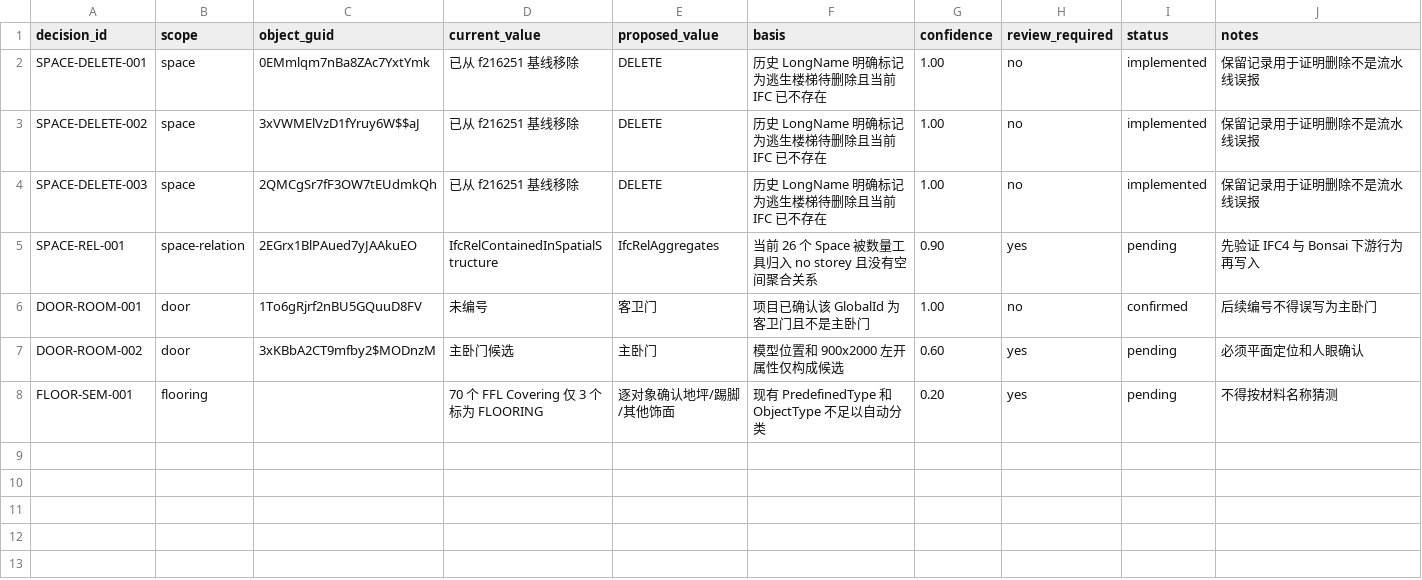
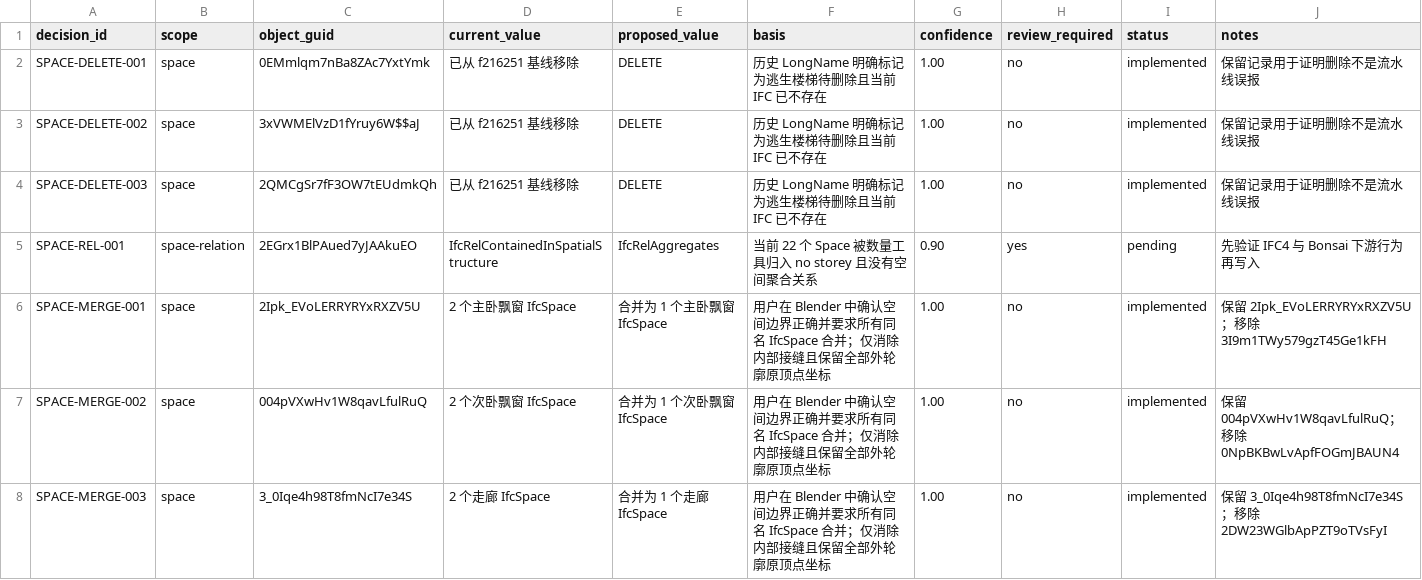
Before and after one commit to Weihan96/2504-GBTB-Yanlord-Zhuhai, a CSV file: pipeline/decisions/p0-review.csv, drawn as a sheet; only a part is shown; the shorter side is filled out with more unchanged rows; the diff covers the shown part only.

Commit message:
Consolidate confirmed Space geometry and semantics
- Consolidate confirmed bay-window, corridor, and foyer Grid boxes into 22 rectangular Spaces while preserving retained GlobalIds and exterior corner coordinates.

- Record the merge and resplit decisions, align the IFCSPACE baseline, and synchronize the PM roadmap with the Blender Solid View acceptance state.

- Validate all 22 Space profiles, reload the IFC scene, pass five pipeline tests, and retain the current 5 PASS / 1 WARN / 6 BLOCK release-gate result.

```diff
--- a/pipeline/decisions/p0-review.csv
+++ b/pipeline/decisions/p0-review.csv
@@ -4,2 +4,5 @@ SPACE-DELETE-002,space,3xVWMElVzD1fYruy6W$$aJ,已从 f216251 基线移除,DELETE
 SPACE-DELETE-003,space,2QMCgSr7fF3OW7tEUdmkQh,已从 f216251 基线移除,DELETE,历史 LongName 明确标记为逃生楼梯待删除且当前 IFC 已不存在,1.00,no,implemented,保留记录用于证明删除不是流水线误报
-SPACE-REL-001,space-relation,2EGrx1BlPAued7yJAAkuEO,IfcRelContainedInSpatialStructure,IfcRelAggregates,当前 26 个 Space 被数量工具归入 no storey 且没有空间聚合关系,0.90,yes,pending,先验证 IFC4 与 Bonsai 下游行为再写入
+SPACE-REL-001,space-relation,2EGrx1BlPAued7yJAAkuEO,IfcRelContainedInSpatialStructure,IfcRelAggregates,当前 22 个 Space 被数量工具归入 no storey 且没有空间聚合关系,0.90,yes,pending,先验证 IFC4 与 Bonsai 下游行为再写入
+SPACE-MERGE-001,space,2Ipk_EVoLERRYRYxRXZV5U,2 个主卧飘窗 IfcSpace,合并为 1 个主卧飘窗 IfcSpace,用户在 Blender 中确认空间边界正确并要求所有同名 IfcSpace 合并；仅消除内部接缝且保留全部外轮廓原顶点坐标,1.00,no,implemented,保留 2Ipk_EVoLERRYRYxRXZV5U；移除 3I9m1TWy579gzT45Ge1kFH
+SPACE-MERGE-002,space,004pVXwHv1W8qavLfulRuQ,2 个次卧飘窗 IfcSpace,合并为 1 个次卧飘窗 IfcSpace,用户在 Blender 中确认空间边界正确并要求所有同名 IfcSpace 合并；仅消除内部接缝且保留全部外轮廓原顶点坐标,1.00,no,implemented,保留 004pVXwHv1W8qavLfulRuQ；移除 0NpBKBwLvApfFOGmJBAUN4
+SPACE-MERGE-003,space,3_0Iqe4h98T8fmNcI7e34S,2 个走廊 IfcSpace,合并为 1 个走廊 IfcSpace,用户在 Blender 中确认空间边界正确并要求所有同名 IfcSpace 合并；仅消除内部接缝且保留全部外轮廓原顶点坐标,1.00,no,implemented,保留 3_0Iqe4h98T8fmNcI7e34S；移除 2DW23WGlbApPZT9oTVsFyI
```
Also changed, not shown: 12 added rows elsewhere in this file, 3 other files.
